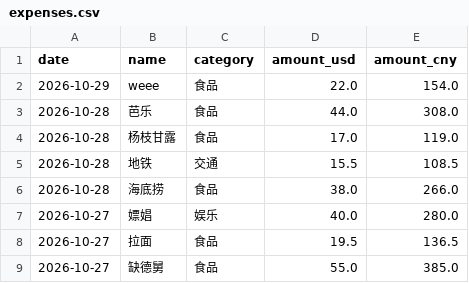
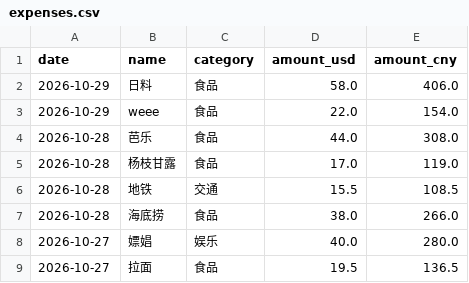
Before and after one commit to yang-lanlan/33, a CSV file: data/expenses.csv, drawn as a sheet; only a part is shown; the shorter side is filled out with more unchanged rows; the diff names each change by its address in the sheet, - before the commit and + after, or states it on an @@ line.

Commit message:
chore: update csv 2026-10-29T23:31:06.044Z

```diff
--- a/data/expenses.csv
+++ b/data/expenses.csv
+row 2: 2026-10-29 | 日料 | 食品 | 58.0 | 406.0
```
